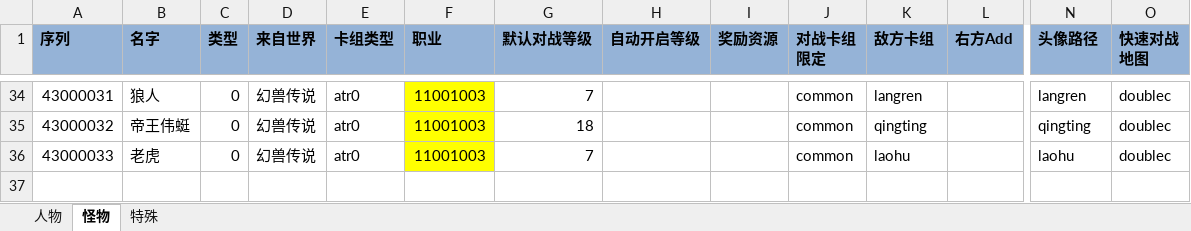
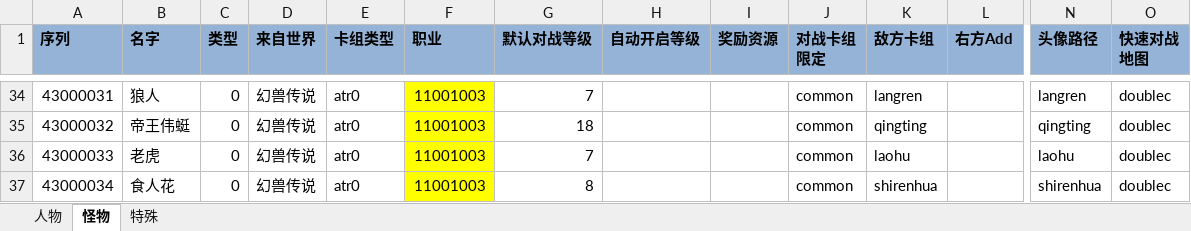
Before and after one commit to realeternia/TOMClassic, an Excel workbook: ConfigData/Xlsx/People.xlsx, sheet 怪物, drawn as a sheet; only a part is shown, gaps mark what is left out; values as stored, in another font and other column widths than the file's, no borders; table styles not drawn; rows hold the shown columns only; the diff names each change by its address in the sheet, - before the commit and + after, or states it on an @@ line.

Commit message:
new quest shirenhua

```diff
--- a/ConfigData/Xlsx/People.xlsx (sheet 怪物)
+++ b/ConfigData/Xlsx/People.xlsx (sheet 怪物)
+row 37: 43000034 | 食人花 | 0 | 幻兽传说 | atr0 | 11001003 | 8 |  |  | common | shirenhua |  | shirenhua | doublec
```
Also changed, not shown: ConfigData/Xlsx/HItem.xlsx, ConfigData/Xlsx/ItemConsumer.xlsx, 16 other files.
